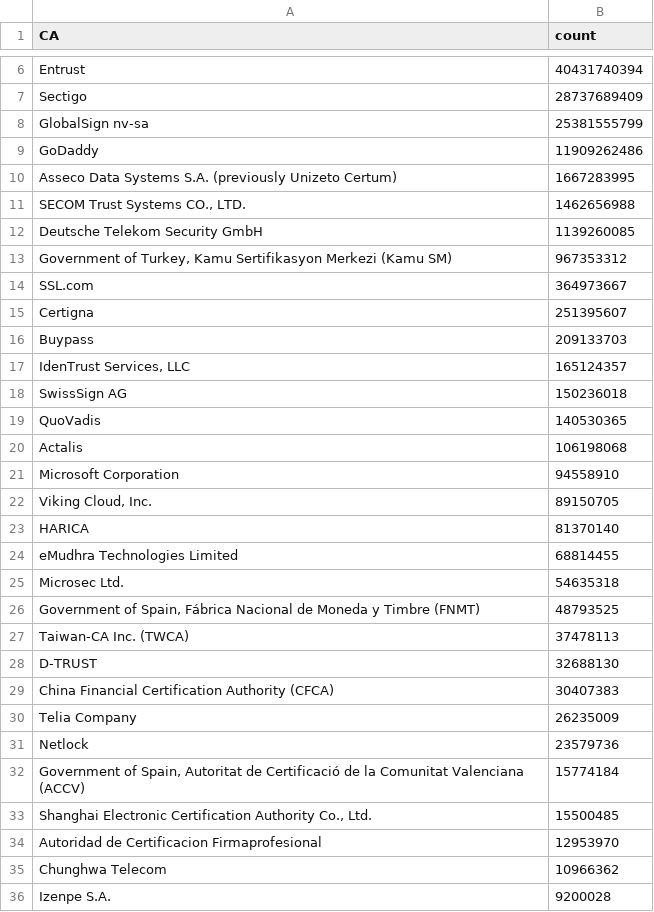
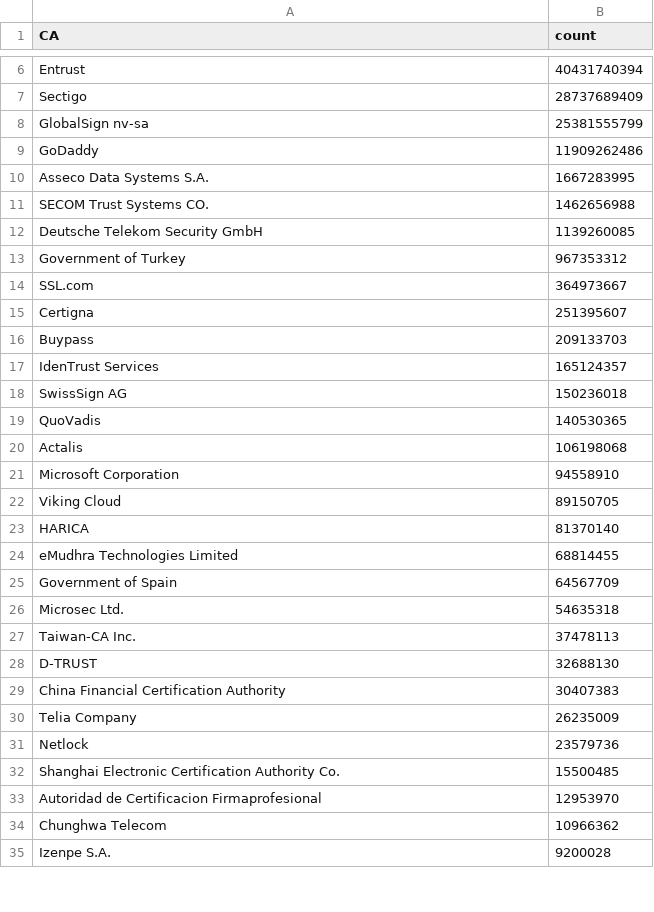
Before and after one commit to mcpherrinm/cert-count, a CSV file: CA.csv, drawn as a sheet; only a part is shown, gaps mark what is left out; the diff covers the shown part only.

```diff
--- a/CA.csv
+++ b/CA.csv
@@ -9,6 +9,6 @@ GlobalSign nv-sa,25381555799
 GoDaddy,11909262486
-Asseco Data Systems S.A. (previously Unizeto Certum),1667283995
-"SECOM Trust Systems CO., LTD.",1462656988
+Asseco Data Systems S.A. ,1667283995
+SECOM Trust Systems CO.,1462656988
 Deutsche Telekom Security GmbH,1139260085
-"Government of Turkey, Kamu Sertifikasyon Merkezi (Kamu SM)",967353312
+Government of Turkey,967353312
 SSL.com,364973667
@@ -16,3 +16,3 @@ Certigna,251395607
 Buypass,209133703
-"IdenTrust Services, LLC",165124357
+IdenTrust Services,165124357
 SwissSign AG,150236018
@@ -21,14 +21,13 @@ Actalis,106198068
 Microsoft Corporation,94558910
-"Viking Cloud, Inc.",89150705
+Viking Cloud,89150705
 HARICA,81370140
 eMudhra Technologies Limited,68814455
+Government of Spain,64567709
 Microsec Ltd.,54635318
-"Government of Spain, Fábrica Nacional de Moneda y Timbre (FNMT)",48793525
-Taiwan-CA Inc. (TWCA),37478113
+Taiwan-CA Inc. ,37478113
 D-TRUST,32688130
-China Financial Certification Authority (CFCA),30407383
+China Financial Certification Authority ,30407383
 Telia Company,26235009
 Netlock,23579736
-"Government of Spain, Autoritat de Certificació de la Comunitat Valenciana (ACCV)",15774184
-"Shanghai Electronic Certification Authority Co., Ltd.",15500485
+Shanghai Electronic Certification Authority Co.,15500485
 Autoridad de Certificacion Firmaprofesional,12953970
```
Also changed, not shown: 5 edited cells elsewhere in this file, 2 other files.
